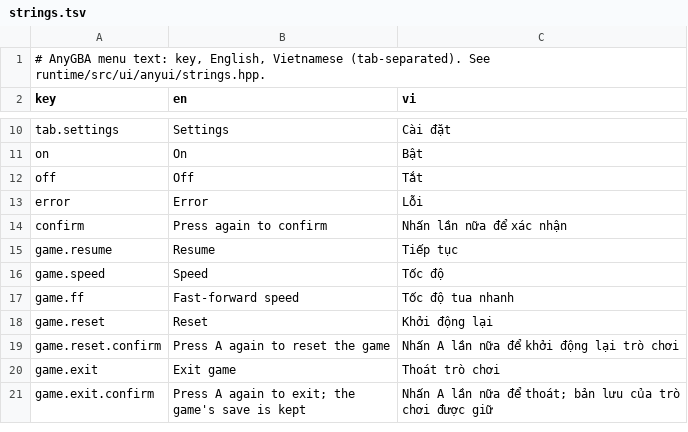
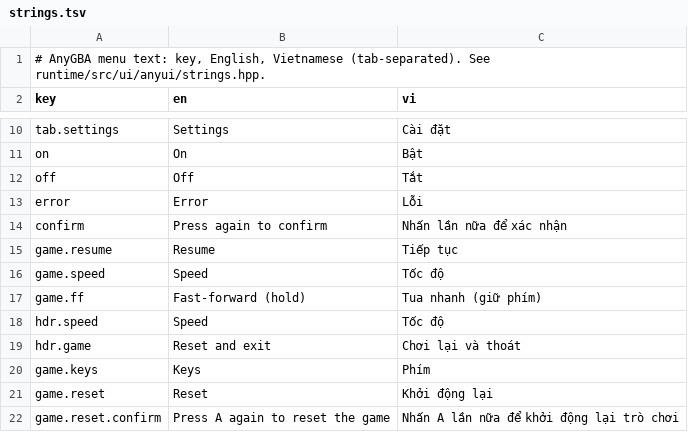
Before and after one commit to hoanglt1223/anygba, a TSV file: runtime/src/ui/strings.tsv, drawn as a sheet; only a part is shown, gaps mark what is left out; the shorter side is filled out with more unchanged rows.

Commit message:
feat(menu): speed section in the Game tab with hotkeys shown
Speed, fast-forward hold speed and normal-speed music sit together under a Speed header, each row listing its keyboard and gamepad hotkeys.

```diff
--- a/runtime/src/ui/strings.tsv
+++ b/runtime/src/ui/strings.tsv
@@ -16,3 +16,6 @@ game.resume	Resume	Tiếp tục
 game.speed	Speed	Tốc độ
-game.ff	Fast-forward speed	Tốc độ tua nhanh
+game.ff	Fast-forward (hold)	Tua nhanh (giữ phím)
+hdr.speed	Speed	Tốc độ
+hdr.game	Reset and exit	Chơi lại và thoát
+game.keys	Keys	Phím
 game.reset	Reset	Khởi động lại
```
Also changed, not shown: 11 other files.
